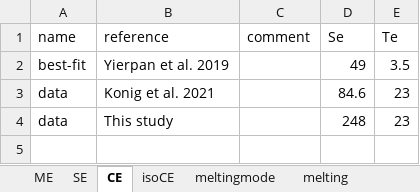
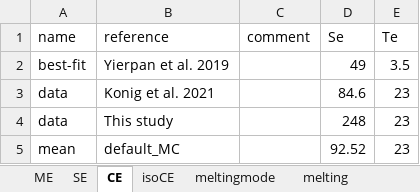
Before and after one commit to romaintilhac/mixed-source-melting, an Excel workbook: resources/inputs.xlsx, sheet CE, drawn as a sheet; values as stored, in another font and other column widths than the file's, no borders; table styles not drawn; the diff names each change by its address in the sheet, - before the commit and + after, or states it on an @@ line.

```diff
--- a/resources/inputs.xlsx (sheet CE)
+++ b/resources/inputs.xlsx (sheet CE)
+row 5: mean | default_MC |  | 92.52 | 23
```
Also changed, not shown: sheet isoCE, 18 other files.
